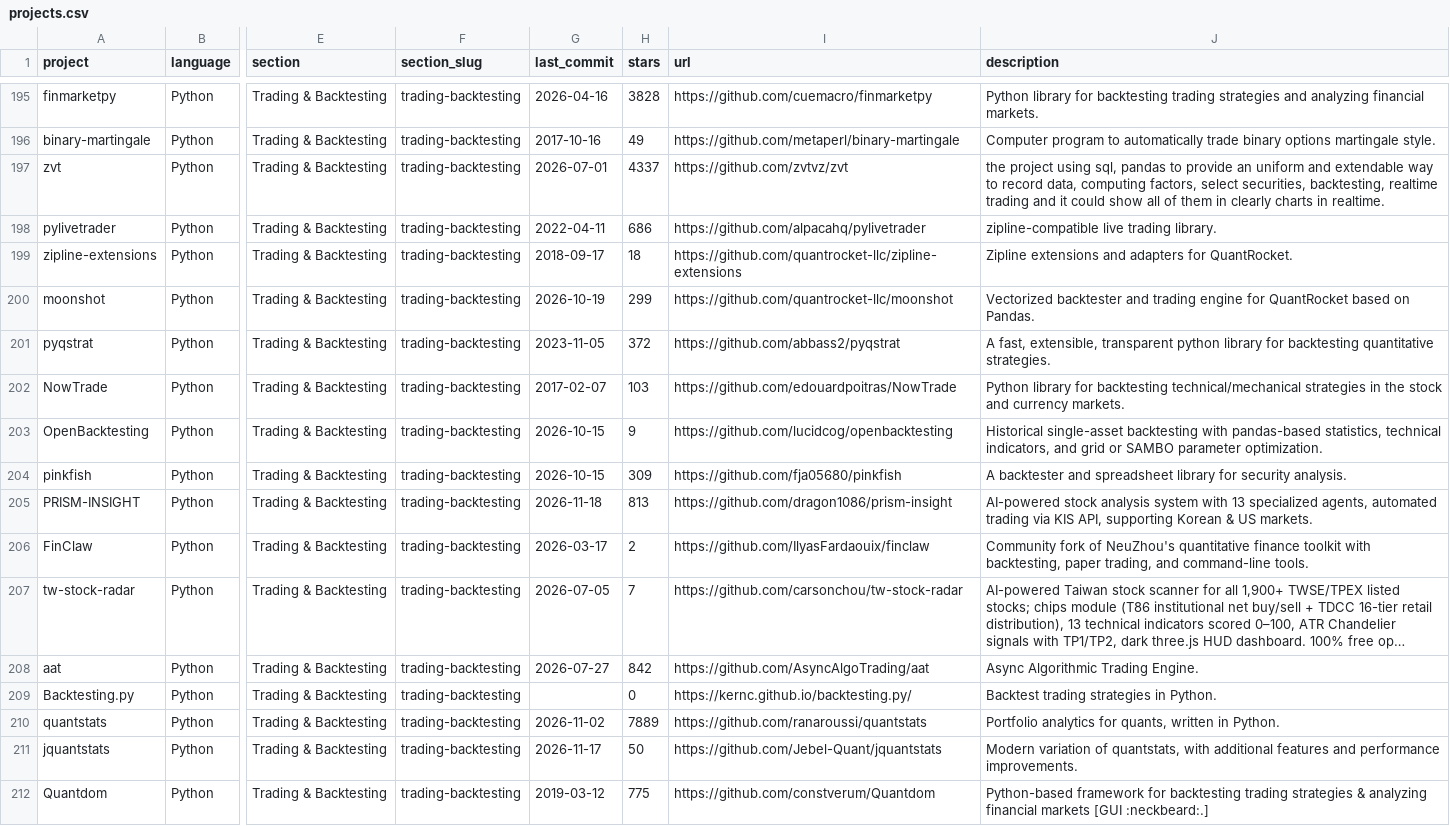
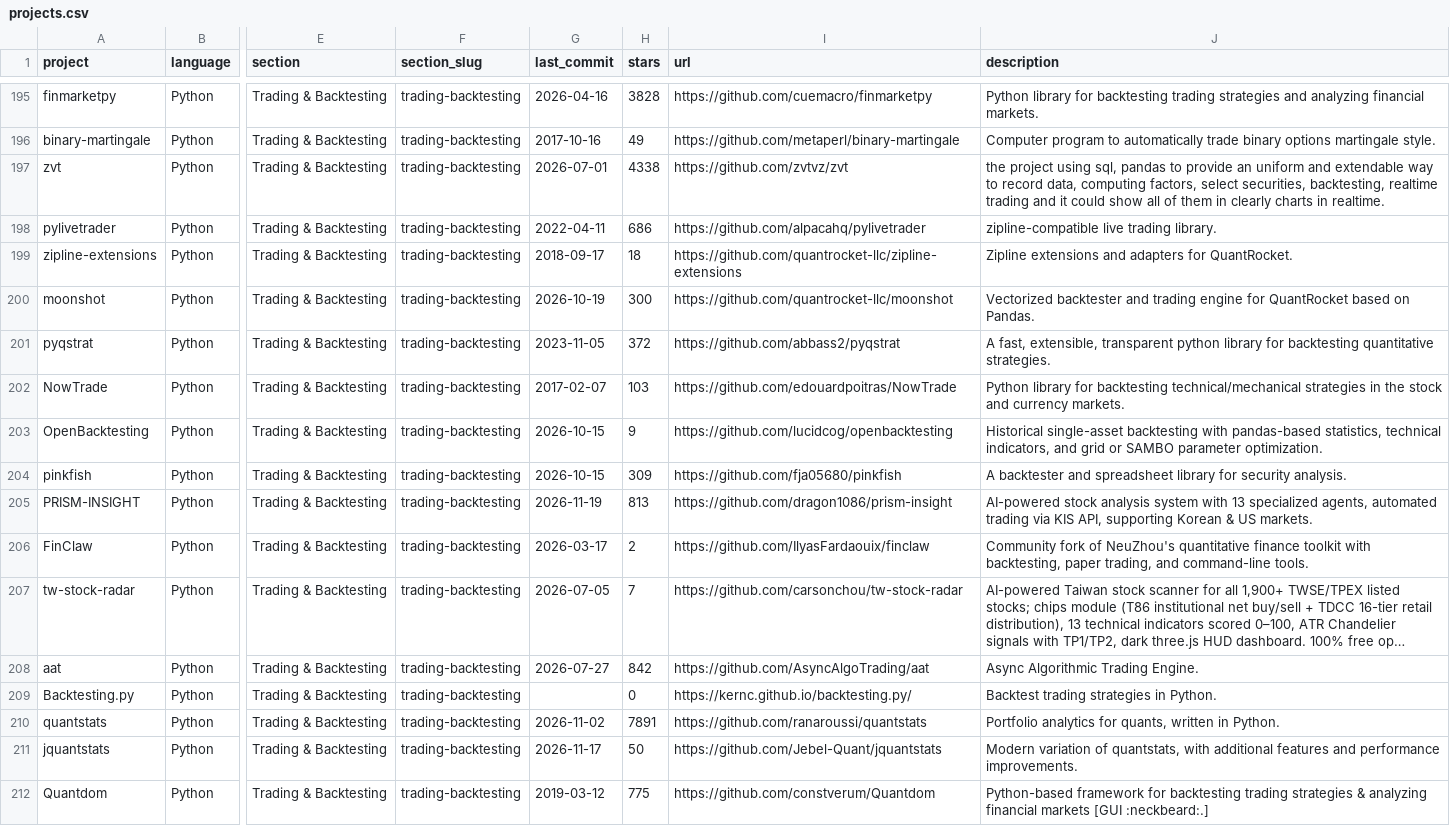
Before and after one commit to deantsmith/awesome-quant, a CSV file: projects.csv, drawn as a sheet; only a part is shown, gaps mark what is left out; long unchanged cells end in …; the diff covers the shown part only; the diff names each change by its address in the sheet, - before the commit and + after, or states it on an @@ line.

```diff
--- a/projects.csv
+++ b/projects.csv
-H197 (stars): 4337
+H197 (stars): 4338
-H200 (stars): 299
+H200 (stars): 300
-G205 (last_commit): 2026-11-18
+G205 (last_commit): 2026-11-19
-H210 (stars): 7889
+H210 (stars): 7891
```
Also changed, not shown: 175 edited cells elsewhere in this file, 1 other file.
